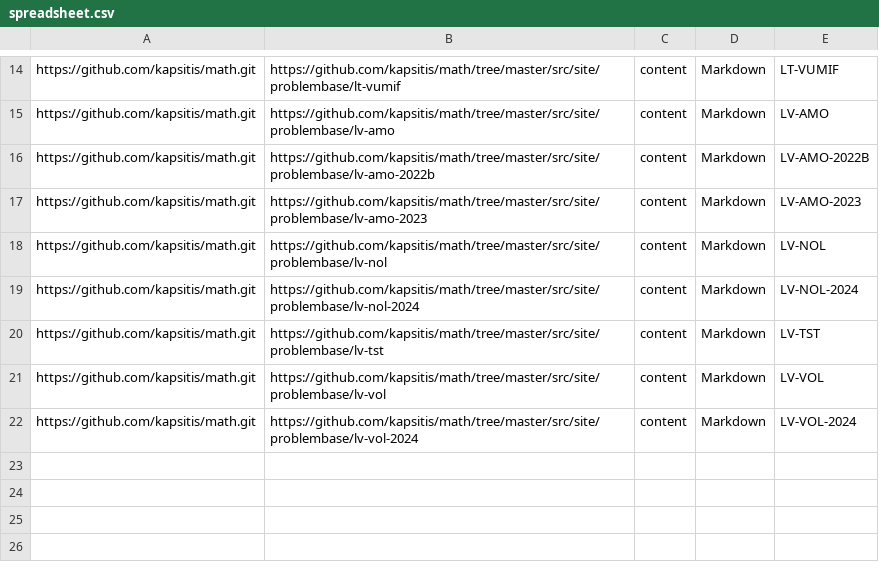
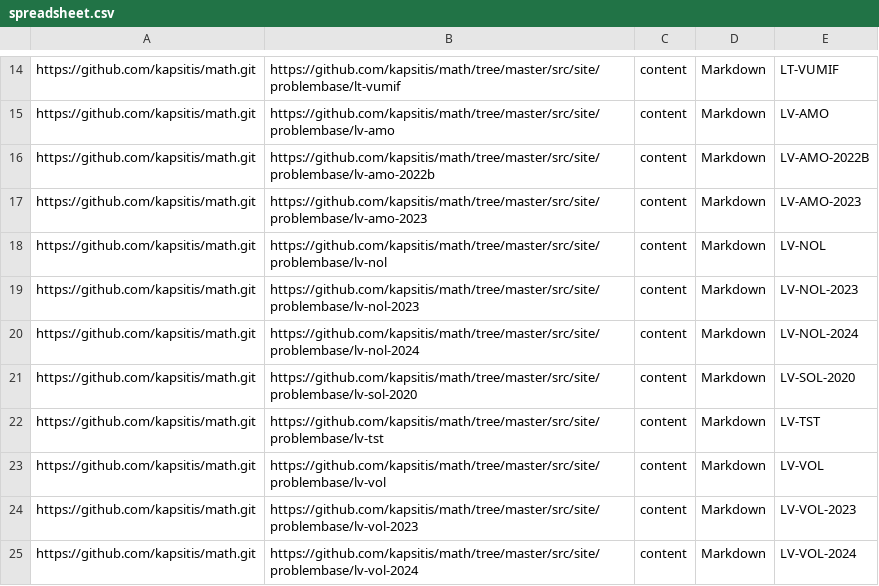
Before and after one commit to eliozo/qualification-project, a CSV file: migration-script/resources/spreadsheet.csv, drawn as a sheet; only a part is shown, gaps mark what is left out.

```diff
--- a/migration-script/resources/spreadsheet.csv
+++ b/migration-script/resources/spreadsheet.csv
@@ -18,5 +18,8 @@ https://github.com/kapsitis/math.git,https://github.com/kapsitis/math/tree/maste
 https://github.com/kapsitis/math.git,https://github.com/kapsitis/math/tree/master/src/site/problembase/lv-nol,content,Markdown,LV-NOL
+https://github.com/kapsitis/math.git,https://github.com/kapsitis/math/tree/master/src/site/problembase/lv-nol-2023,content,Markdown,LV-NOL-2023
 https://github.com/kapsitis/math.git,https://github.com/kapsitis/math/tree/master/src/site/problembase/lv-nol-2024,content,Markdown,LV-NOL-2024
+https://github.com/kapsitis/math.git,https://github.com/kapsitis/math/tree/master/src/site/problembase/lv-sol-2020,content,Markdown,LV-SOL-2020
 https://github.com/kapsitis/math.git,https://github.com/kapsitis/math/tree/master/src/site/problembase/lv-tst,content,Markdown,LV-TST
 https://github.com/kapsitis/math.git,https://github.com/kapsitis/math/tree/master/src/site/problembase/lv-vol,content,Markdown,LV-VOL
+https://github.com/kapsitis/math.git,https://github.com/kapsitis/math/tree/master/src/site/problembase/lv-vol-2023,content,Markdown,LV-VOL-2023
 https://github.com/kapsitis/math.git,https://github.com/kapsitis/math/tree/master/src/site/problembase/lv-vol-2024,content,Markdown,LV-VOL-2024
```
Also changed, not shown: 39 other files.
